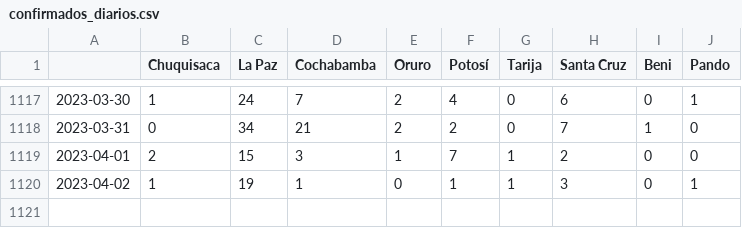
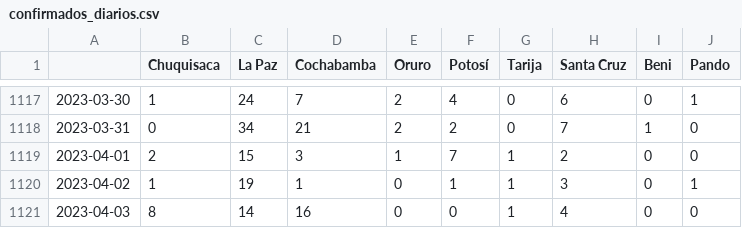
Before and after one commit to jloayza10/Bolivia-Covid-19-app, a CSV file: Step_1-Parse/data/confirmados_diarios.csv, drawn as a sheet; only a part is shown, gaps mark what is left out.

```diff
--- a/Step_1-Parse/data/confirmados_diarios.csv
+++ b/Step_1-Parse/data/confirmados_diarios.csv
@@ -1120 +1120,2 @@
 2023-04-02,1,19,1,0,1,1,3,0,1
+2023-04-03,8,14,16,0,0,1,4,0,0
```
Also changed, not shown: Step_1-Parse/data/decesos_diarios.csv.
